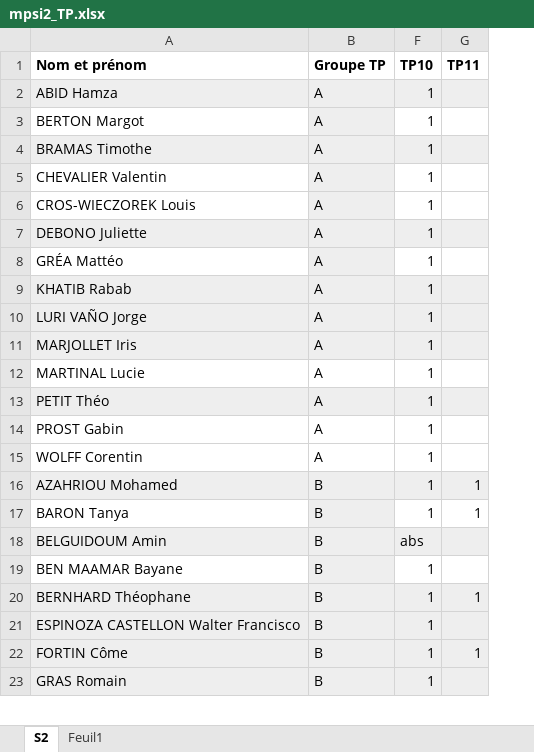
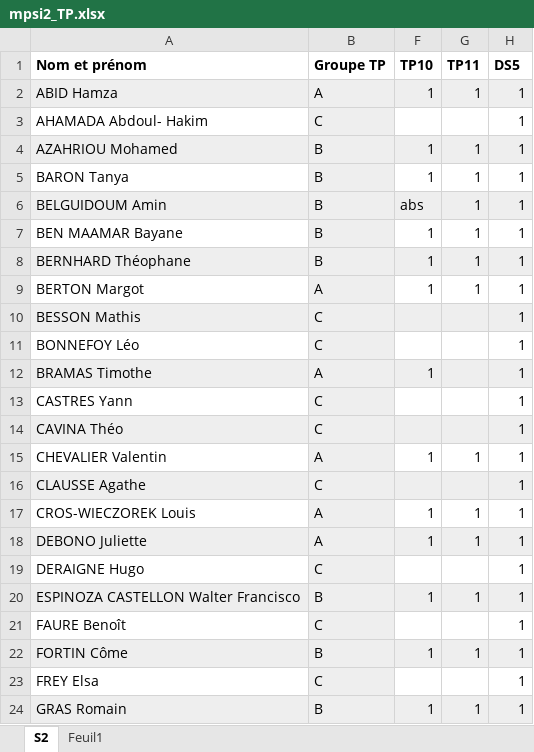
Before and after one commit to xpessoles/Informatique_MPSI, an Excel workbook: mpsi2_TP.xlsx, sheet S2, drawn as a sheet; only a part is shown; values as stored, in another font and other column widths than the file's, no borders; removed rows and columns are numbered as before the commit, all else as after; the diff covers the shown part only; the diff names each change by its address in the sheet, - before the commit and + after, or states it on an @@ line.

```diff
--- a/mpsi2_TP.xlsx (sheet S2)
+++ b/mpsi2_TP.xlsx (sheet S2)
+column H (DS5), row 2: 1; rows 4-8: all 1; row 20: 1; row 22: 1; row 24: 1
-G2 (TP11): (empty)
+G2 (TP11): 1
-row 3: BERTON Margot | A | 1
-row 5: CHEVALIER Valentin | A | 1
-row 6: CROS-WIECZOREK Louis | A | 1
-row 7: DEBONO Juliette | A | 1
-row 8: GRÉA Mattéo | A | 1
-row 9: KHATIB Rabab | A | 1
-row 10: LURI VAÑO Jorge | A | 1
-row 11: MARJOLLET Iris | A | 1
-row 12: MARTINAL Lucie | A | 1
@@ row 13 moved to row 39: PETIT Théo @@
-row 14: PROST Gabin | A | 1
-row 15: WOLFF Corentin | A | 1
@@ row 31 moved to row 3: AHAMADA Abdoul- Hakim @@
-G6:G7 (TP11): (empty)
+G6:G7 (TP11): 1
+row 9: BERTON Margot | A | 1 | 1 | 1
@@ row 32 moved to row 10: BESSON Mathis @@
@@ row 33 moved to row 11: BONNEFOY Léo @@
@@ row 4 moved to row 12: BRAMAS Timothe @@
@@ row 34 moved to row 13: CASTRES Yann @@
@@ row 35 moved to row 14: CAVINA Théo @@
+row 15: CHEVALIER Valentin | A | 1 | 1 | 1
@@ row 36 moved to row 16: CLAUSSE Agathe @@
+row 17: CROS-WIECZOREK Louis | A | 1 | 1 | 1
+row 18: DEBONO Juliette | A | 1 | 1 | 1
@@ row 37 moved to row 19: DERAIGNE Hugo @@
-G20 (TP11): (empty)
+G20 (TP11): 1
@@ row 38 moved to row 21: FAURE Benoît @@
@@ row 39 moved to row 23: FREY Elsa @@
-G24 (TP11): (empty)
+G24 (TP11): 1
```
Also changed, not shown: 7 added rows and 3 moved rows elsewhere in this sheet, inventaire_exos.xlsx, progression_2019_2020_IPT_MPSI.xlsx, 17 other files.
